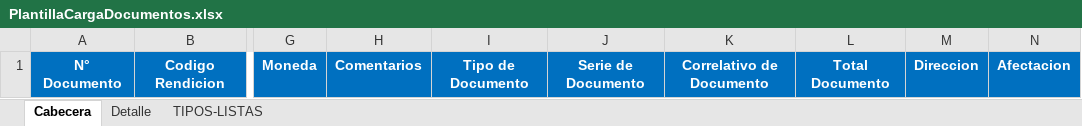
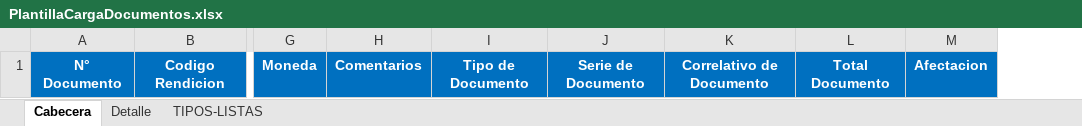
Before and after one commit to qumadev/ear-crl, an Excel workbook: public/templates/PlantillaCargaDocumentos.xlsx, sheet Cabecera, drawn as a sheet; only a part is shown, gaps mark what is left out; values as stored, in another font and other column widths than the file's, no borders; the diff names each change by its address in the sheet, - before the commit and + after, or states it on an @@ line.

Commit message:
ocultando campos direccion motivo en agregar documento y plantilla excel de carga de documentos

```diff
--- a/public/templates/PlantillaCargaDocumentos.xlsx (sheet Cabecera)
+++ b/public/templates/PlantillaCargaDocumentos.xlsx (sheet Cabecera)
-column M, row 1: Direccion
```
Also changed, not shown: 3 other files.
